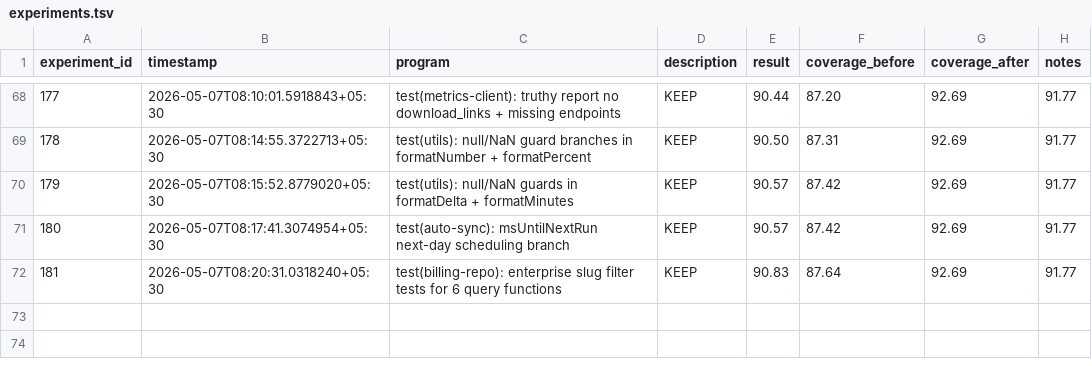
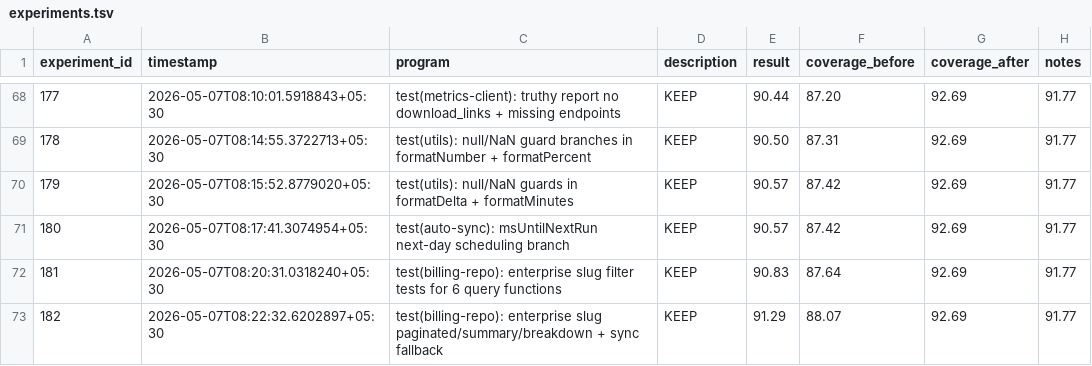
Before and after one commit to sidlabs-platform/ghcp-usage-dashboard, a TSV file: autoresearch/experiments.tsv, drawn as a sheet; only a part is shown, gaps mark what is left out; the diff names each change by its address in the sheet, - before the commit and + after, or states it on an @@ line.

```diff
--- a/autoresearch/experiments.tsv
+++ b/autoresearch/experiments.tsv
+row 73: 182 | 2026-05-07T08:22:32.6202897+05:30 | test(billing-repo): enterprise slug paginated/summary/breakdown + sync fallback | KEEP | 91.29 | 88.07 | 92.69 | 91.77
```
Also changed, not shown: 1 other file.
